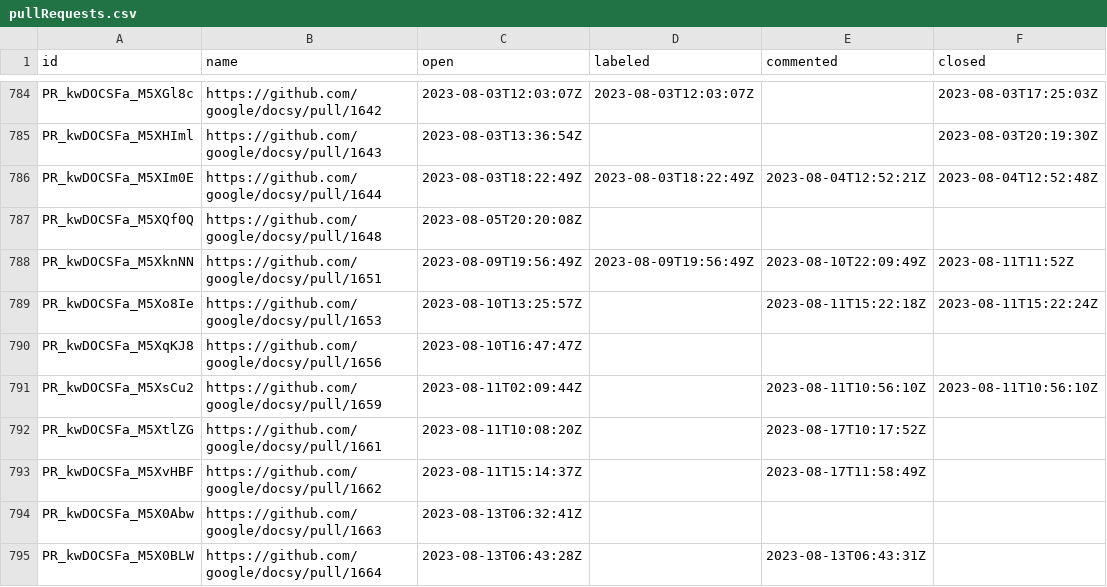
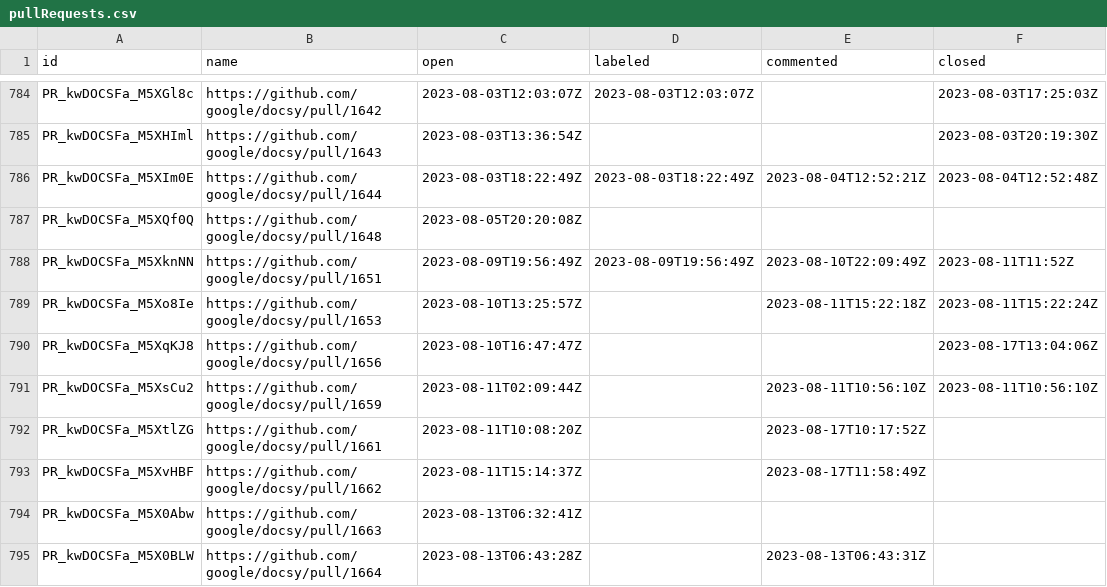
Before and after one commit to deining/docsy-metrics, a CSV file: data/google/docsy/pullRequests.csv, drawn as a sheet; only a part is shown, gaps mark what is left out.

```diff
--- a/data/google/docsy/pullRequests.csv
+++ b/data/google/docsy/pullRequests.csv
@@ -789,3 +789,3 @@ PR_kwDOCSFa_M5XknNN,https://github.com/google/docsy/pull/1651,2023-08-09T19:56:4
 PR_kwDOCSFa_M5Xo8Ie,https://github.com/google/docsy/pull/1653,2023-08-10T13:25:57Z,,2023-08-11T15:22:18Z,2023-08-11T15:22:24Z
-PR_kwDOCSFa_M5XqKJ8,https://github.com/google/docsy/pull/1656,2023-08-10T16:47:47Z,,,
+PR_kwDOCSFa_M5XqKJ8,https://github.com/google/docsy/pull/1656,2023-08-10T16:47:47Z,,,2023-08-17T13:04:06Z
 PR_kwDOCSFa_M5XsCu2,https://github.com/google/docsy/pull/1659,2023-08-11T02:09:44Z,,2023-08-11T10:56:10Z,2023-08-11T10:56:10Z
```
